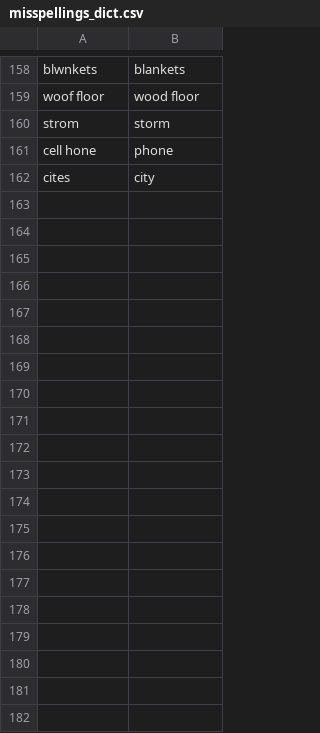
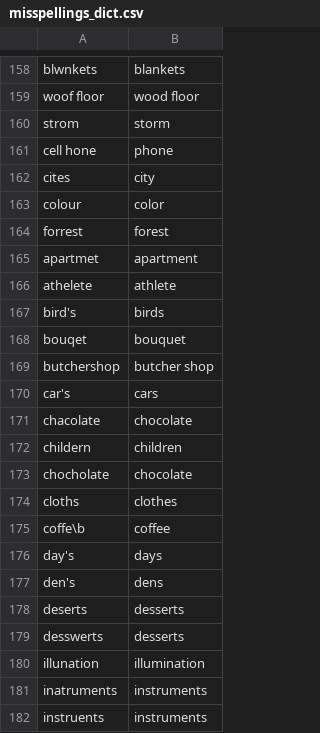
Before and after one commit to mhtess/comparison-class, a CSV file: analysis/analysis_4_paper/text_processing/misspellings_dict.csv, drawn as a sheet; only a part is shown, gaps mark what is left out; the diff covers the shown part only; the diff names each change by its address in the sheet, - before the commit and + after, or states it on an @@ line.

```diff
--- a/analysis/analysis_4_paper/text_processing/misspellings_dict.csv
+++ b/analysis/analysis_4_paper/text_processing/misspellings_dict.csv
+row 163: colour | color
+row 164: forrest | forest
+row 165: apartmet | apartment
+row 166: athelete | athlete
+row 167: bird's | birds
+row 168: bouqet | bouquet
+row 169: butchershop | butcher shop
+row 170: car's | cars
+row 171: chacolate | chocolate
+row 172: childern | children
+row 173: chocholate | chocolate
+row 174: cloths | clothes
+row 175: coffe\b | coffee
+row 176: day's | days
+row 177: den's | dens
+row 178: deserts | desserts
+row 179: desswerts | desserts
+row 180: illunation | illumination
+row 181: inatruments | instruments
+row 182: instruents | instruments
```
Also changed, not shown: 12 added rows elsewhere in this file, analysis/analysis_4_paper/text_processing/hand_classification_lemmatization_dict.csv, analysis/analysis_4_paper/text_processing/lemmatization_dict.csv, 4 other files.
